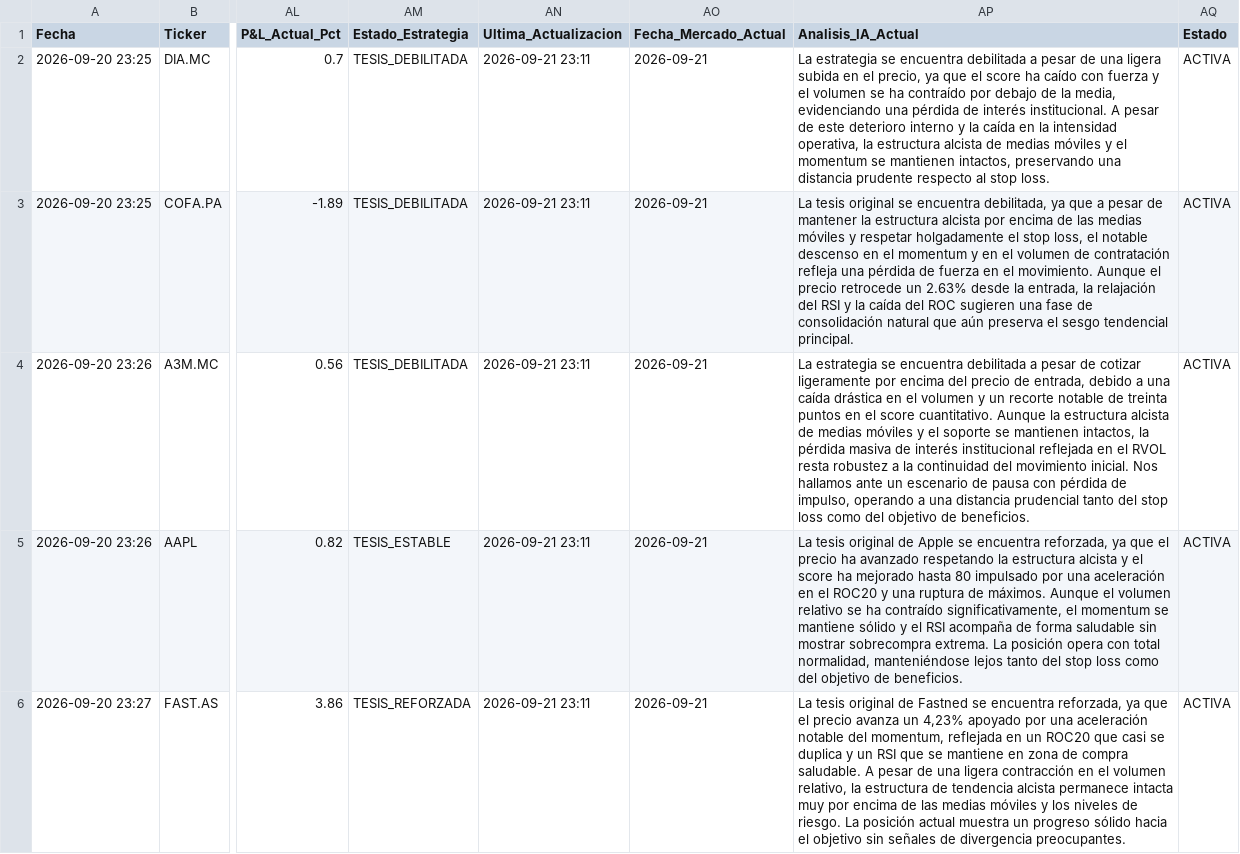
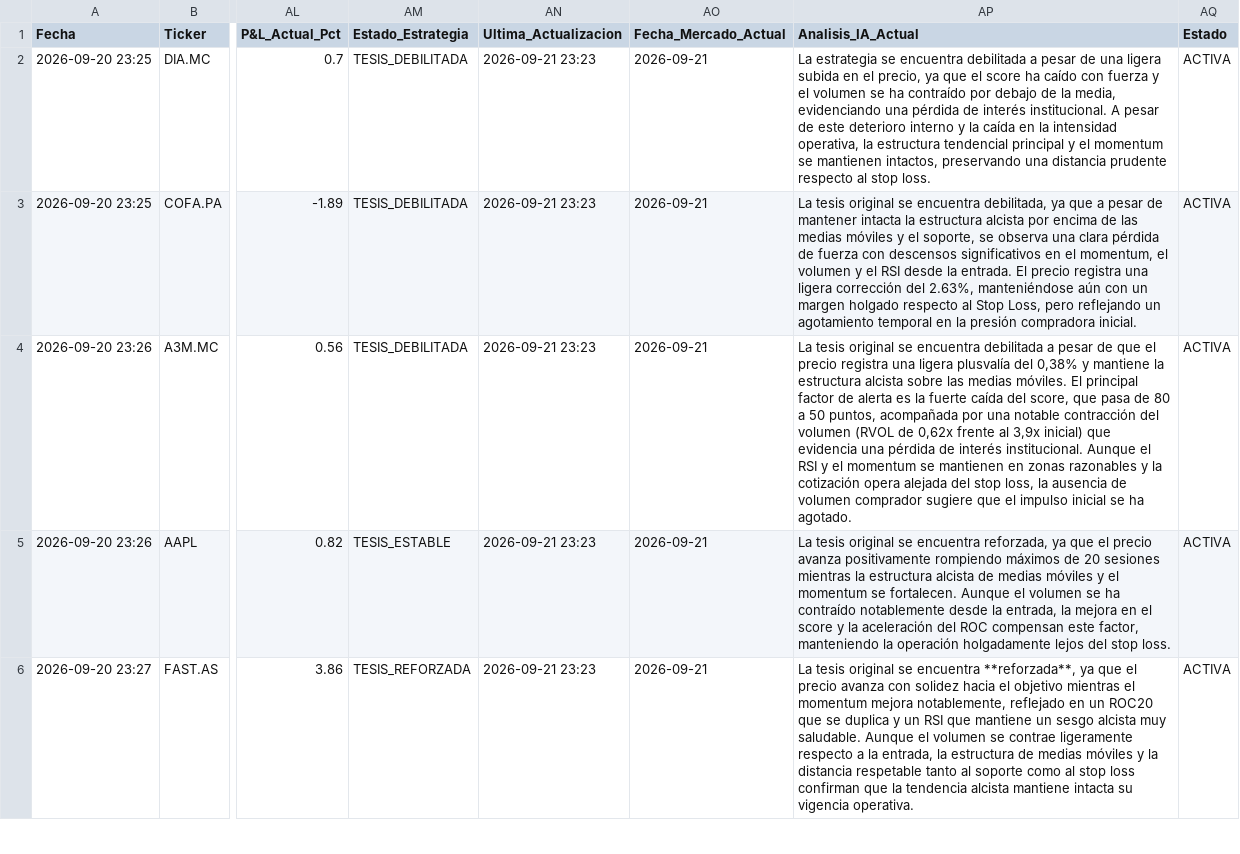
Before and after one commit to fado32/alura-quant, a CSV file: historial_alertas.csv, drawn as a sheet; only a part is shown, gaps mark what is left out; the diff covers the shown part only; the diff names each change by its address in the sheet, - before the commit and + after, or states it on an @@ line.

```diff
--- a/historial_alertas.csv
+++ b/historial_alertas.csv
-AN2:AN6 (Ultima_Actualizacion): 2026-09-21 23:11
+AN2:AN6 (Ultima_Actualizacion): 2026-09-21 23:23
-AP2 (Analisis_IA_Actual): …la estructura alcista de medias móviles y el…
+AP2 (Analisis_IA_Actual): …la estructura tendencial principal y el…
-AP3 (Analisis_IA_Actual): …de mantener la estructura alcista por encima de las medias móviles y respetar holgadamente el stop loss, el notable descenso en el momentum y en el volumen de contratación refleja una pérdida de fuerza en el movimiento. Aunque el precio retrocede un 2.63% desde la entrada, la relajación del RSI y la caída del ROC sugieren una fase de consolidación natural que aún preserva el sesgo tendencial principal.
+AP3 (Analisis_IA_Actual): …de mantener intacta la estructura alcista por encima de las medias móviles y el soporte, se observa una clara pérdida de fuerza con descensos significativos en el momentum, el volumen y el RSI desde la entrada. El precio registra una ligera corrección del 2.63%, manteniéndose aún con un margen holgado respecto al Stop Loss, pero reflejando un agotamiento temporal en la presión compradora inicial.
-AP4 (Analisis_IA_Actual): La estrategia se encuentra debilitada a pesar de cotizar ligeramente por encima del precio de entrada, debido a una caída drástica en el volumen y un recorte notable de treinta puntos en el score cuantitativo. Aunque la estructura alcista de medias móviles y el soporte se mantienen intactos, la pérdida masiva de interés institucional reflejada en el RVOL resta robustez a la continuidad del movimiento inicial. Nos hallamos ante un escenario de pausa con pérdida de impulso, operando a una distancia prudencial tanto del stop loss como del objetivo de beneficios.
+AP4 (Analisis_IA_Actual): La tesis original se encuentra debilitada a pesar de que el precio registra una ligera plusvalía del 0,38% y mantiene la estructura alcista sobre las medias móviles. El principal factor de alerta es la fuerte caída del score, que pasa de 80 a 50 puntos, acompañada por una notable contracción del volumen (RVOL de 0,62x frente al 3,9x inicial) que evidencia una pérdida de interés institucional. Aunque el RSI y el momentum se mantienen en zonas razonables y la cotización opera alejada del stop loss, la ausencia de volumen comprador sugiere que el impulso inicial se ha agotado.
-AP5 (Analisis_IA_Actual): …tesis original de Apple se encuentra reforzada, ya que el precio ha avanzado respetando la estructura alcista y el score ha mejorado hasta 80 impulsado por una aceleración en el ROC20 y una ruptura de máximos. Aunque el volumen relativo se ha contraído significativamente, el momentum se mantiene sólido y el RSI acompaña de forma saludable sin mostrar sobrecompra extrema. La posición opera con total normalidad, manteniéndose lejos tanto del stop loss como del objetivo de beneficios.
+AP5 (Analisis_IA_Actual): …tesis original se encuentra reforzada, ya que el precio avanza positivamente rompiendo máximos de 20 sesiones mientras la estructura alcista de medias móviles y el momentum se fortalecen. Aunque el volumen se ha contraído notablemente desde la entrada, la mejora en el score y la aceleración del ROC compensan este factor, manteniendo la operación holgadamente lejos del stop loss.
-AP6 (Analisis_IA_Actual): …tesis original de Fastned se encuentra reforzada, ya que el precio avanza un 4,23% apoyado por una aceleración notable del momentum, reflejada en un ROC20 que casi se duplica y un RSI que se mantiene en zona de compra saludable. A pesar de una ligera contracción en el volumen relativo, la estructura de tendencia alcista permanece intacta muy por encima de las medias móviles y los niveles de riesgo. La posición actual muestra un progreso sólido hacia el objetivo sin señales de divergencia preocupantes.
+AP6 (Analisis_IA_Actual): …tesis original se encuentra **reforzada**, ya que el precio avanza con solidez hacia el objetivo mientras el momentum mejora notablemente, reflejado en un ROC20 que se duplica y un RSI que mantiene un sesgo alcista muy saludable. Aunque el volumen se contrae ligeramente respecto a la entrada, la estructura de medias móviles y la distancia respetable tanto al soporte como al stop loss confirman que la tendencia alcista mantiene intacta su vigencia operativa.
```
Also changed, not shown: 36 edited cells elsewhere in this file.
